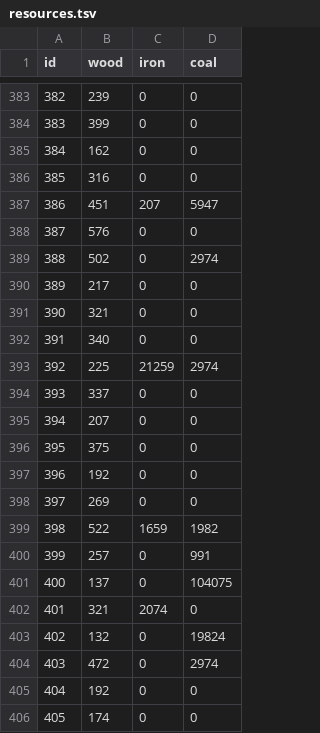
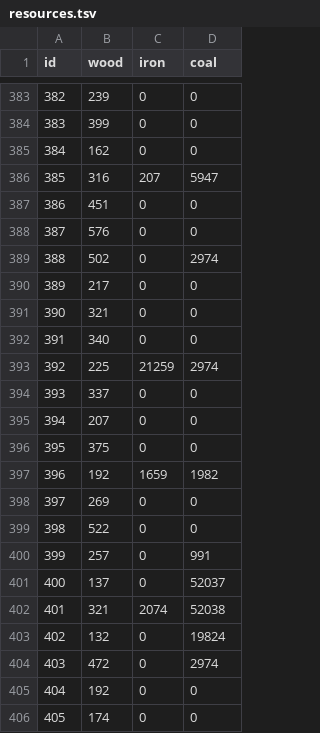
Before and after one commit to Yuri054/Foreign-Skies, a TSV file: data/scenarios/jan_1900/resources.tsv, drawn as a sheet; only a part is shown, gaps mark what is left out; removed rows and columns are numbered as before the commit, all else as after; the diff names each change by its address in the sheet, - before the commit and + after, or states it on an @@ line.

```diff
--- a/data/scenarios/jan_1900/resources.tsv
+++ b/data/scenarios/jan_1900/resources.tsv
-row 386: 385 | 316 | 0 | 0
@@ column A (id) renumbered in row 386 @@
-B386 (wood): 451
+B386 (wood): 316
+row 387: 386 | 451 | 0 | 0
-C397 (iron): 0
+C397 (iron): 1659
-D397 (coal): 0
+D397 (coal): 1982
-C399 (iron): 1659
+C399 (iron): 0
-D399 (coal): 1982
+D399 (coal): 0
-D401 (coal): 104075
+D401 (coal): 52037
-D402 (coal): 0
+D402 (coal): 52038
```
Also changed, not shown: data/map/adjacencies.tsv, data/map/coastal.tsv, 14 other files.
